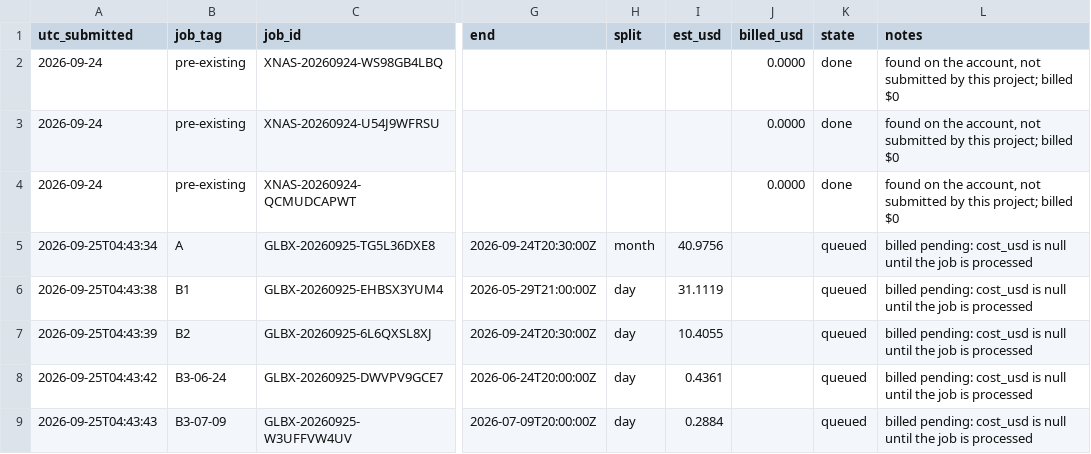
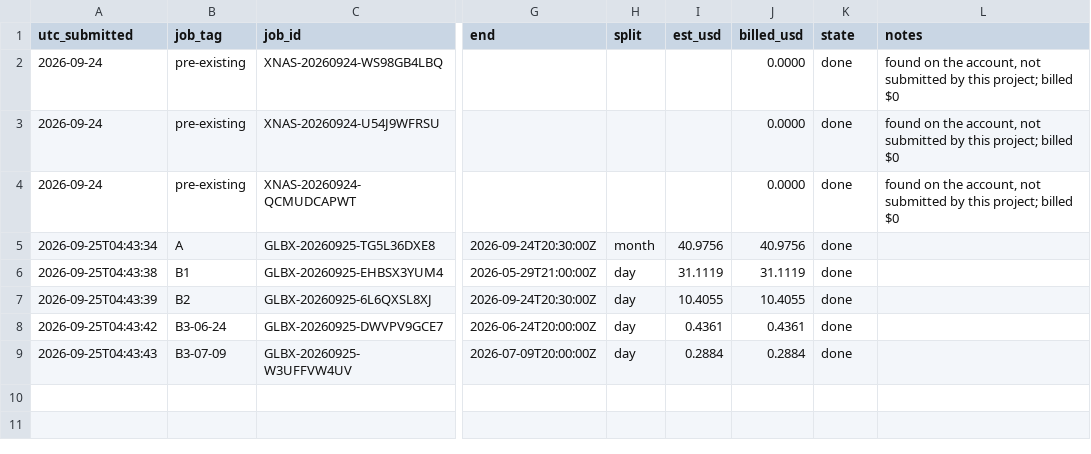
Before and after one commit to smartybash/Claude-1, a CSV file: data/databento_ledger.csv, drawn as a sheet; only a part is shown, gaps mark what is left out; the diff names each change by its address in the sheet, - before the commit and + after, or states it on an @@ line.

```diff
--- a/data/databento_ledger.csv
+++ b/data/databento_ledger.csv
-J5 (billed_usd): (empty)
+J5 (billed_usd): 40.9756
-K5:K9 (state): queued
+K5:K9 (state): done
-L5:L9 (notes): billed pending: cost_usd is null until the job is processed
+L5:L9 (notes): (empty)
-J6 (billed_usd): (empty)
+J6 (billed_usd): 31.1119
-J7 (billed_usd): (empty)
+J7 (billed_usd): 10.4055
-J8 (billed_usd): (empty)
+J8 (billed_usd): 0.4361
-J9 (billed_usd): (empty)
+J9 (billed_usd): 0.2884
```
